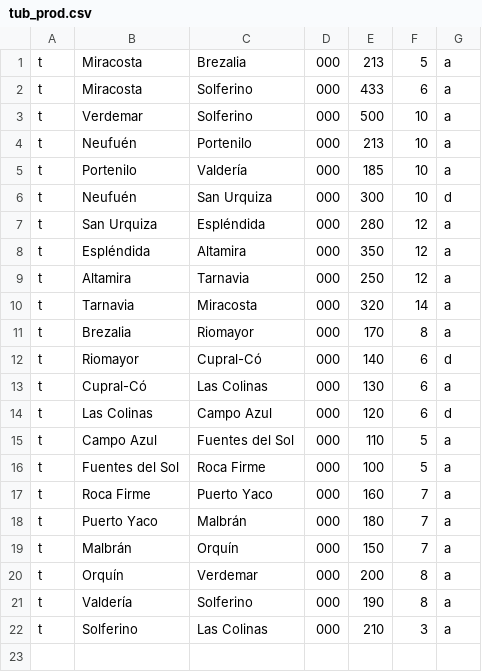
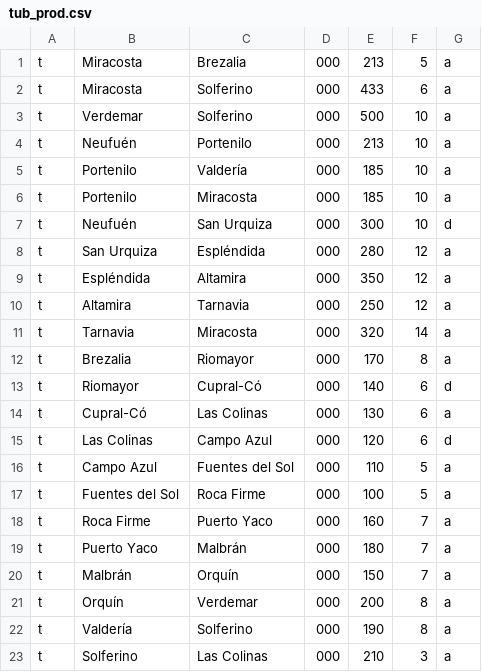
Before and after one commit to Piedra3021/TpEDAT, a CSV file: src/Utiles/tub_prod.csv, drawn as a sheet.

```diff
--- a/src/Utiles/tub_prod.csv
+++ b/src/Utiles/tub_prod.csv
@@ -5,2 +5,3 @@ t,Neufuén,Portenilo,000,213,10,a
 t,Portenilo,Valdería,000,185,10,a
+t,Portenilo,Miracosta,000,185,10,a
 t,Neufuén,San Urquiza,000,300,10,d
```
Also changed, not shown: 3 other files.
